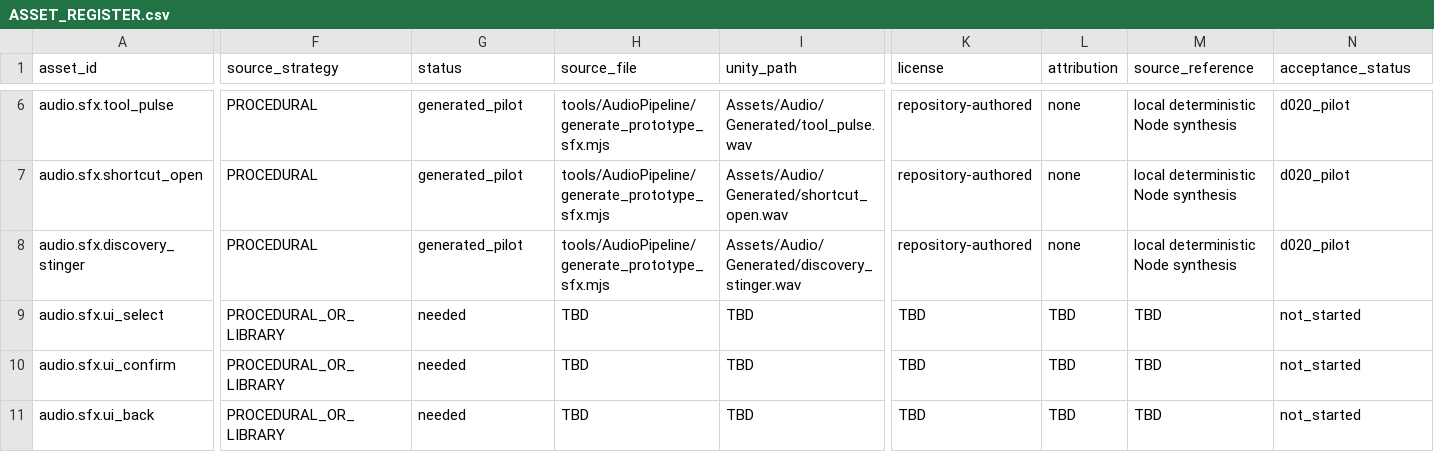
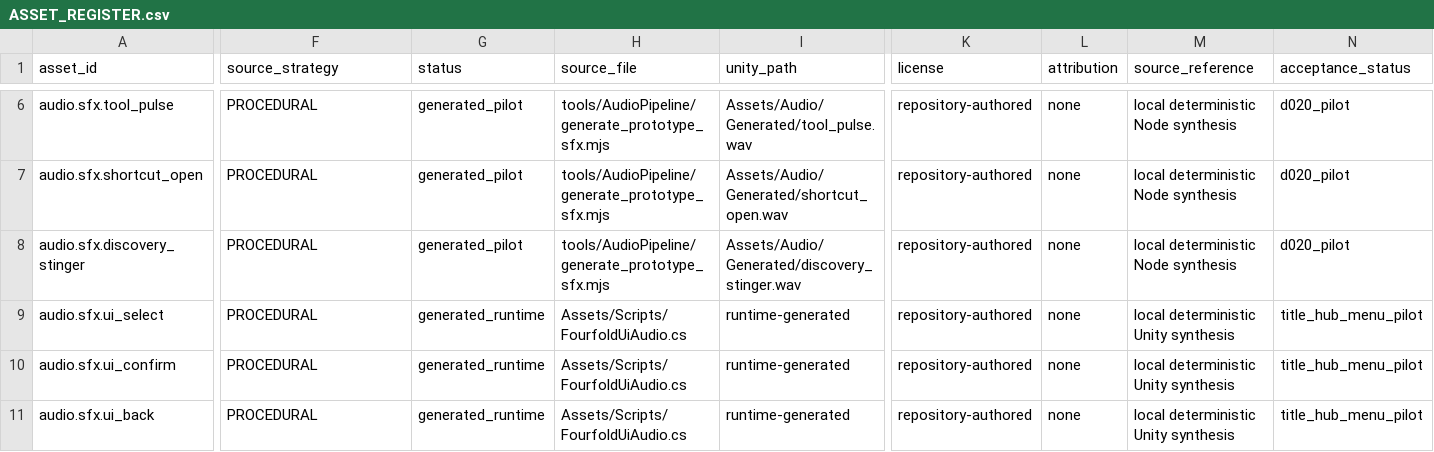
Before and after one commit to RollNuts/fourfold-echoes, a CSV file: docs/Audio/ASSET_REGISTER.csv, drawn as a sheet; only a part is shown, gaps mark what is left out; the diff covers the shown part only; the diff names each change by its address in the sheet, - before the commit and + after, or states it on an @@ line.

```diff
--- a/docs/Audio/ASSET_REGISTER.csv
+++ b/docs/Audio/ASSET_REGISTER.csv
-F9:F11 (source_strategy): PROCEDURAL_OR_LIBRARY
+F9:F11 (source_strategy): PROCEDURAL
-G9:G11 (status): needed
+G9:G11 (status): generated_runtime
-H9:H11 (source_file): TBD
+H9:H11 (source_file): Assets/Scripts/FourfoldUiAudio.cs
-I9:I11 (unity_path): TBD
+I9:I11 (unity_path): runtime-generated
-K9:K11 (license): TBD
+K9:K11 (license): repository-authored
-L9:L11 (attribution): TBD
+L9:L11 (attribution): none
-M9:M11 (source_reference): TBD
+M9:M11 (source_reference): local deterministic Unity synthesis
-N9:N11 (acceptance_status): not_started
+N9:N11 (acceptance_status): title_hub_menu_pilot
```
Also changed, not shown: 39 edited cells elsewhere in this file, docs/Audio/SFX_REGISTER.csv, 9 other files.
